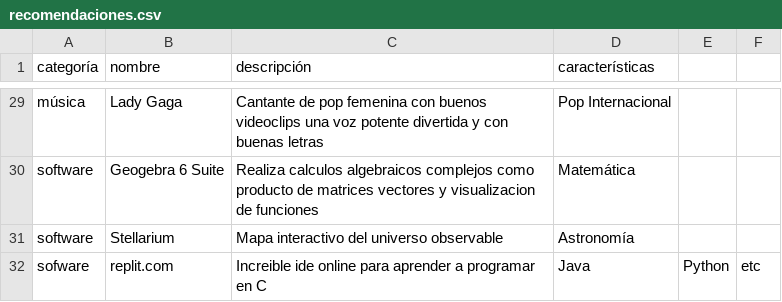
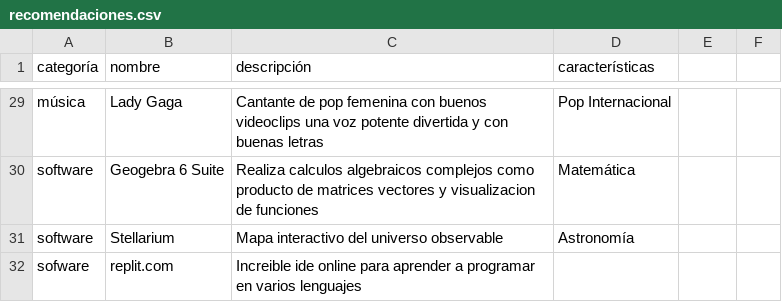
Before and after one commit to NicoPauer/python-pauer, a CSV file: Recomendador/recomendaciones.csv, drawn as a sheet; only a part is shown, gaps mark what is left out.

Commit message:
Update recomendaciones.csv
Probando si andan los commits

```diff
--- a/Recomendador/recomendaciones.csv
+++ b/Recomendador/recomendaciones.csv
@@ -31,2 +31,2 @@ software,Geogebra 6 Suite,Realiza calculos algebraicos complejos como producto d
 software,Stellarium,Mapa interactivo del universo observable,Astronomía
-sofware,replit.com,Increible ide online para aprender a programar en C, Java, Python, etc
+sofware,replit.com,Increible ide online para aprender a programar en varios lenguajes
```
